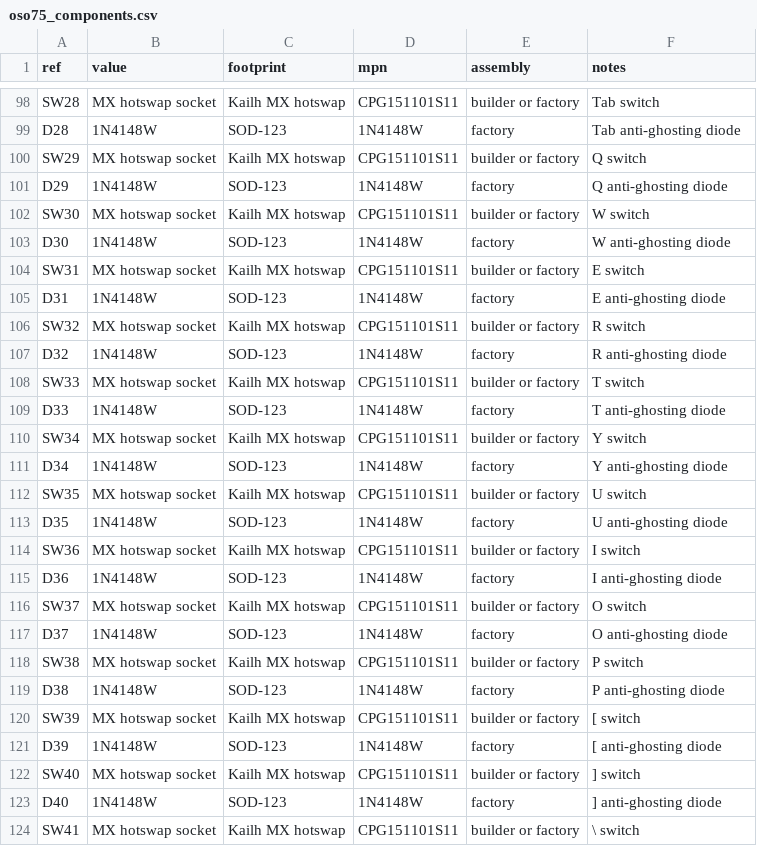
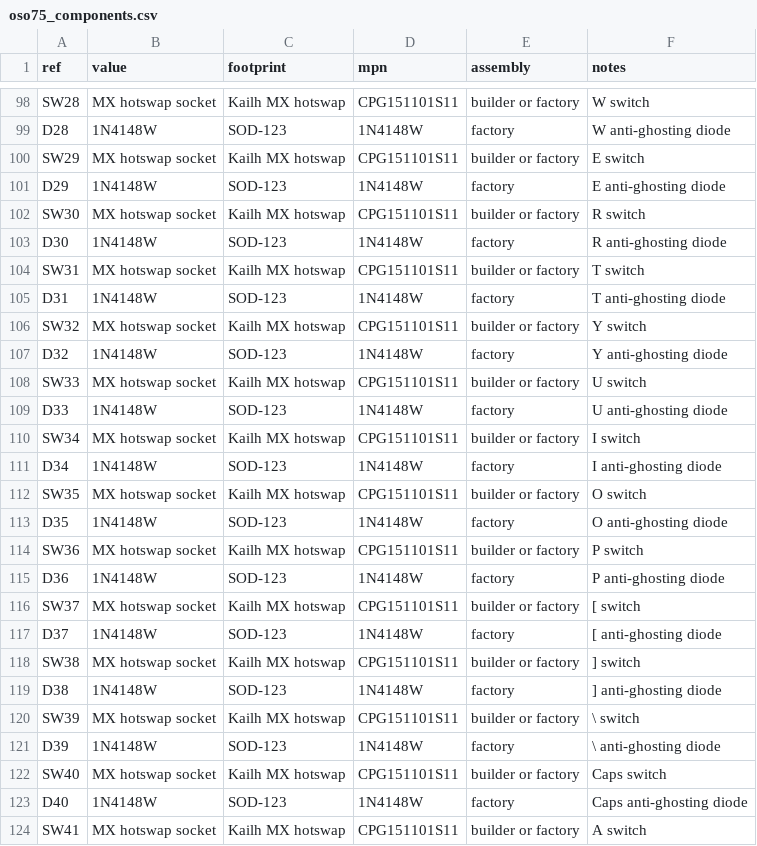
Before and after one commit to vamshikrishnaramasamy/oso-keyboard, a CSV file: hardware/pcb/oso75_components.csv, drawn as a sheet; only a part is shown, gaps mark what is left out; the diff covers the shown part only; the diff names each change by its address in the sheet, - before the commit and + after, or states it on an @@ line.

```diff
--- a/hardware/pcb/oso75_components.csv
+++ b/hardware/pcb/oso75_components.csv
-F98 (notes): Tab switch
+F98 (notes): W switch
-F99 (notes): Tab anti-ghosting diode
+F99 (notes): W anti-ghosting diode
-F100 (notes): Q switch
+F100 (notes): E switch
-F101 (notes): Q anti-ghosting diode
+F101 (notes): E anti-ghosting diode
-F102 (notes): W switch
+F102 (notes): R switch
-F103 (notes): W anti-ghosting diode
+F103 (notes): R anti-ghosting diode
-F104 (notes): E switch
+F104 (notes): T switch
-F105 (notes): E anti-ghosting diode
+F105 (notes): T anti-ghosting diode
-F106 (notes): R switch
+F106 (notes): Y switch
-F107 (notes): R anti-ghosting diode
+F107 (notes): Y anti-ghosting diode
-F108 (notes): T switch
+F108 (notes): U switch
-F109 (notes): T anti-ghosting diode
+F109 (notes): U anti-ghosting diode
-F110 (notes): Y switch
+F110 (notes): I switch
-F111 (notes): Y anti-ghosting diode
+F111 (notes): I anti-ghosting diode
-F112 (notes): U switch
+F112 (notes): O switch
-F113 (notes): U anti-ghosting diode
+F113 (notes): O anti-ghosting diode
-F114 (notes): I switch
+F114 (notes): P switch
-F115 (notes): I anti-ghosting diode
+F115 (notes): P anti-ghosting diode
-F116 (notes): O switch
+F116 (notes): [ switch
-F117 (notes): O anti-ghosting diode
+F117 (notes): [ anti-ghosting diode
-F118 (notes): P switch
+F118 (notes): ] switch
-F119 (notes): P anti-ghosting diode
+F119 (notes): ] anti-ghosting diode
-F120 (notes): [ switch
+F120 (notes): \ switch
-F121 (notes): [ anti-ghosting diode
+F121 (notes): \ anti-ghosting diode
-F122 (notes): ] switch
+F122 (notes): Caps switch
-F123 (notes): ] anti-ghosting diode
+F123 (notes): Caps anti-ghosting diode
-F124 (notes): \ switch
+F124 (notes): A switch
```
Also changed, not shown: 4 removed rows and 137 edited cells elsewhere in this file, hardware/pcb/oso75_matrix_netlist.csv, hardware/pcb/oso75_placement.csv, 17 other files.
